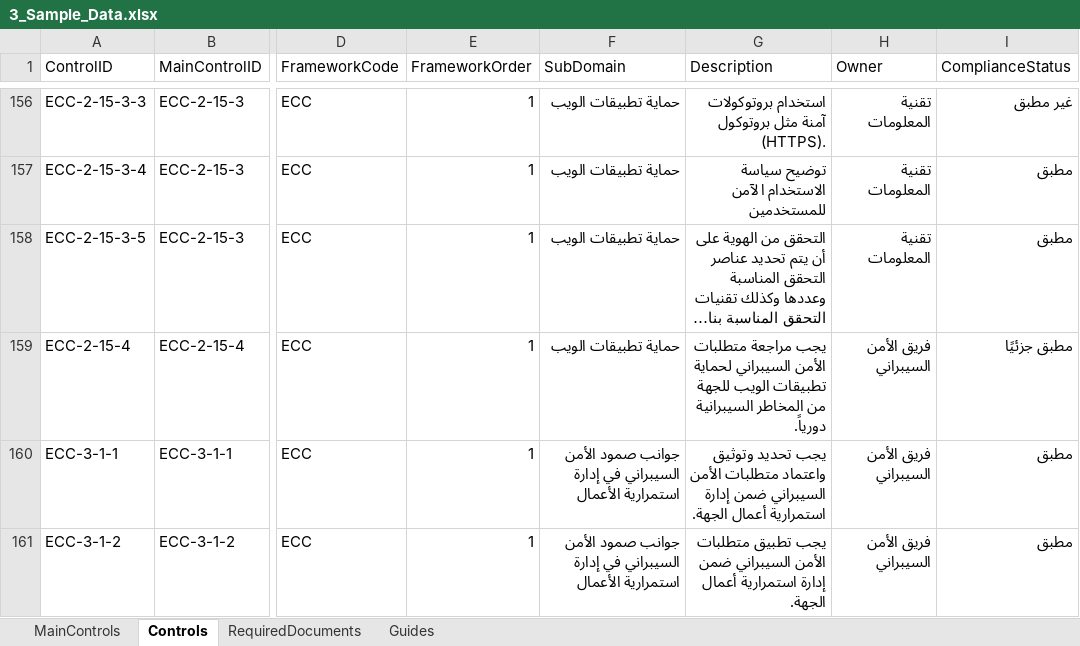
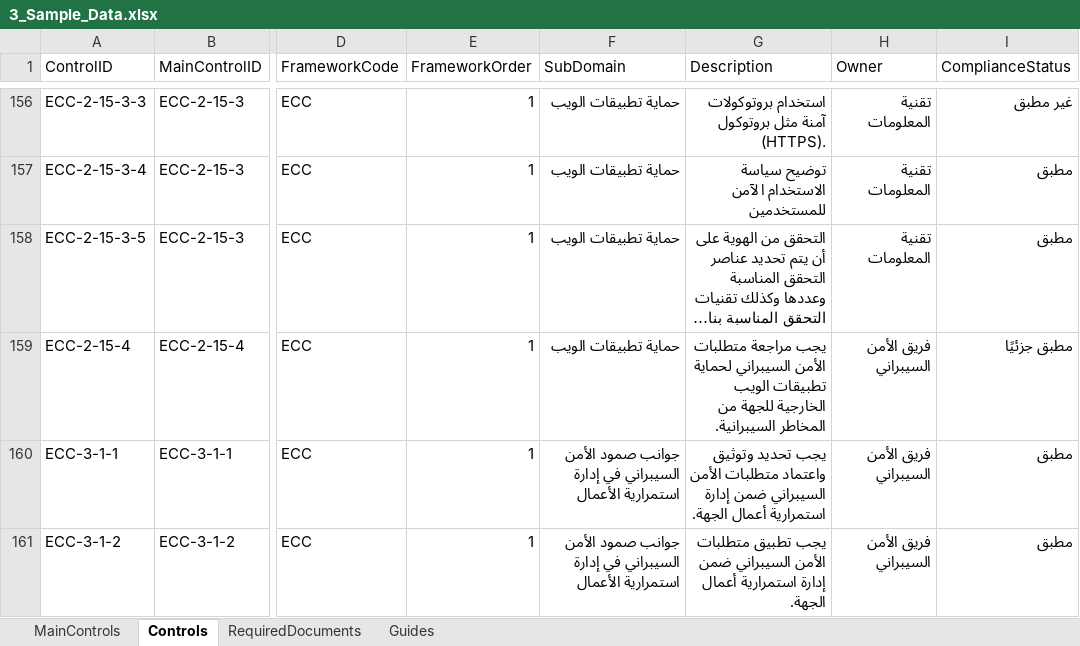
Before and after one commit to Raseel-Almutairi/portfolio, an Excel workbook: nca-powerbi/3_Sample_Data.xlsx, sheet Controls, drawn as a sheet; only a part is shown, gaps mark what is left out; long unchanged cells end in …; values as stored, in another font and other column widths than the file's, no borders; table styles not drawn; the diff names each change by its address in the sheet, - before the commit and + after, or states it on an @@ line.

Commit message:
NCA: ECC-2-15-4 back to the guide text (GECC-2:2026); controls-document wording noted

```diff
--- a/nca-powerbi/3_Sample_Data.xlsx (sheet Controls)
+++ b/nca-powerbi/3_Sample_Data.xlsx (sheet Controls)
-G159 (Description): …تطبيقات الويب للجهة من المخاطر السيبرانية دورياً.
+G159 (Description): …تطبيقات الويب الخارجية للجهة من المخاطر السيبرانية.
```
Also changed, not shown: nca-powerbi/4_Blank_Data.xlsx, nca-tool/NCA_Compliance_Register_Blank.xlsx, 6 other files.
